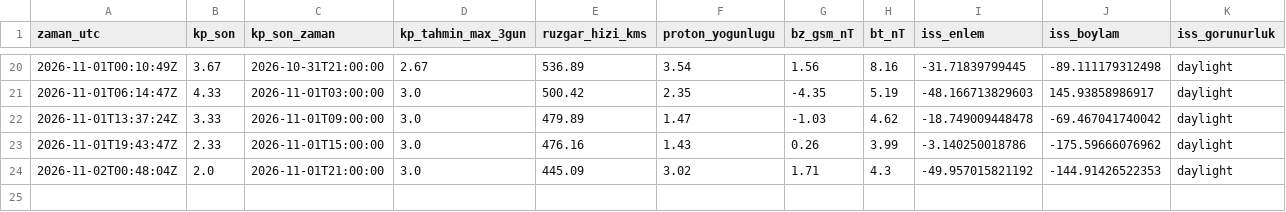
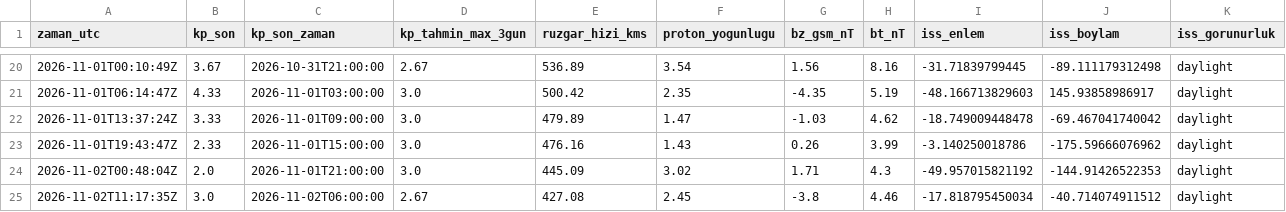
Before and after one commit to KerimX54/uzay-havasi-panosu, a CSV file: data/history.csv, drawn as a sheet; only a part is shown, gaps mark what is left out; rows hold the shown columns only; the diff names each change by its address in the sheet, - before the commit and + after, or states it on an @@ line.

```diff
--- a/data/history.csv
+++ b/data/history.csv
+row 25: 2026-11-02T11:17:35Z | 3.0 | 2026-11-02T06:00:00 | 2.67 | 427.08 | 2.45 | -3.8 | 4.46 | -17.818795450034 | -40.714074911512 | daylight
```
Also changed, not shown: 2 other files.
